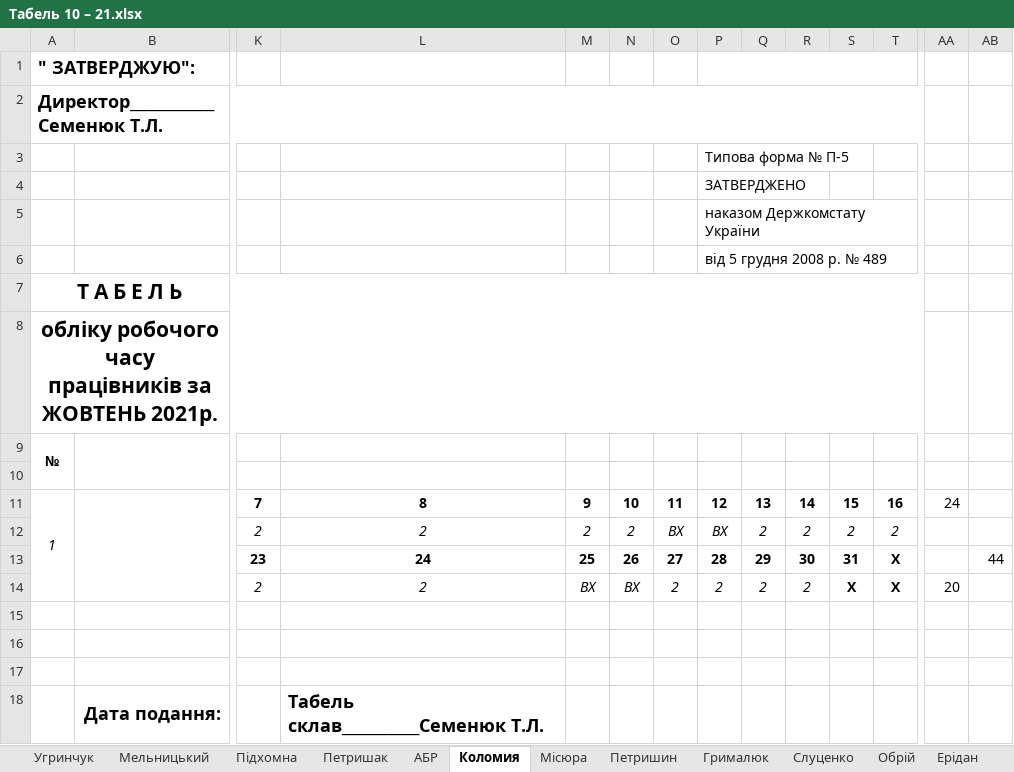
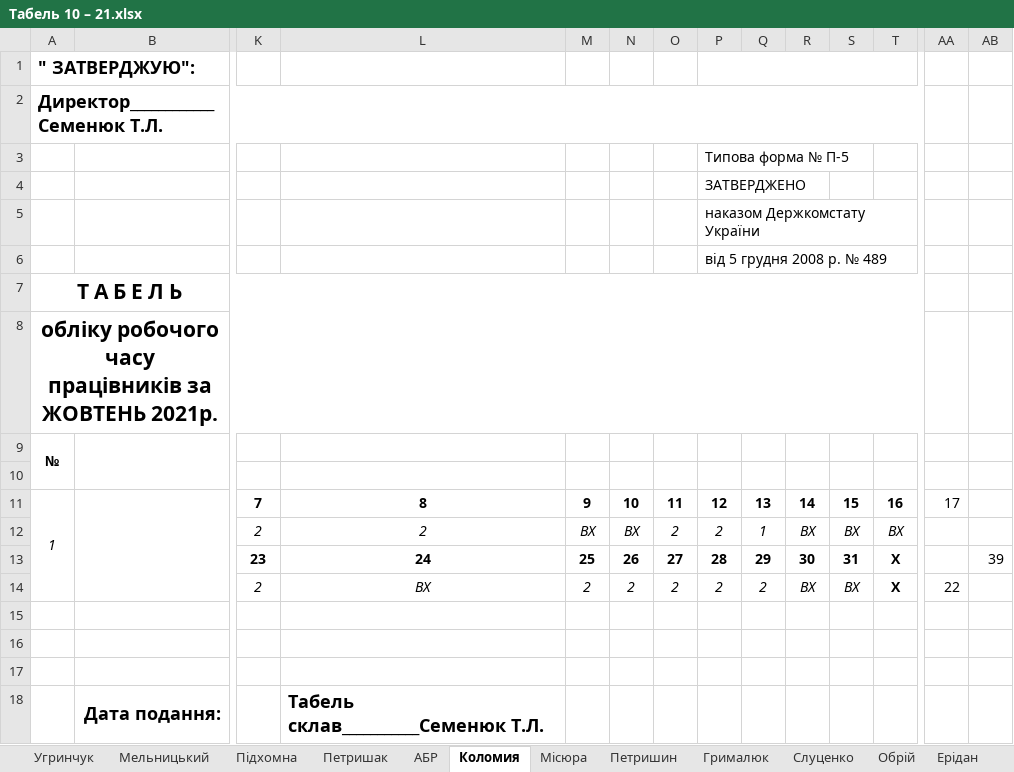
Before and after one commit to Midas201/Eridan, an Excel workbook: Фопи/Зарплата ФОП 2021/Табель ФОП 2020/Табель 10 – 21.xlsx, sheet Коломия, drawn as a sheet; only a part is shown, gaps mark what is left out; values as stored, in another font and other column widths than the file's, no borders; removed rows and columns are numbered as before the commit, all else as after; rows hold the shown columns only; the diff names each change by its address in the sheet, - before the commit and + after, or states it on an @@ line.

```diff
--- a/Фопи/Зарплата ФОП 2021/Табель ФОП 2020/Табель 10 – 21.xlsx (sheet Коломия)
+++ b/Фопи/Зарплата ФОП 2021/Табель ФОП 2020/Табель 10 – 21.xlsx (sheet Коломия)
-AA11: 24
+AA11: 17
-row 12:  |  | 2 | 2 | 2 | 2 | ВХ | ВХ | 2 | 2 | 2 | 2
+row 12:  |  | 2 | 2 | ВХ | ВХ | 2 | 2 | 1 | ВХ | ВХ | ВХ
-AB13: 44
+AB13: 39
-row 14:  |  | 2 | 2 | ВХ | ВХ | 2 | 2 | 2 | 2 | Х | Х | 20
+row 14:  |  | 2 | ВХ | 2 | 2 | 2 | 2 | 2 | ВХ | ВХ | Х | 22
```
Also changed, not shown: sheet АБР, sheet Угринчук, sheet Підхомна, sheet Петришин.
